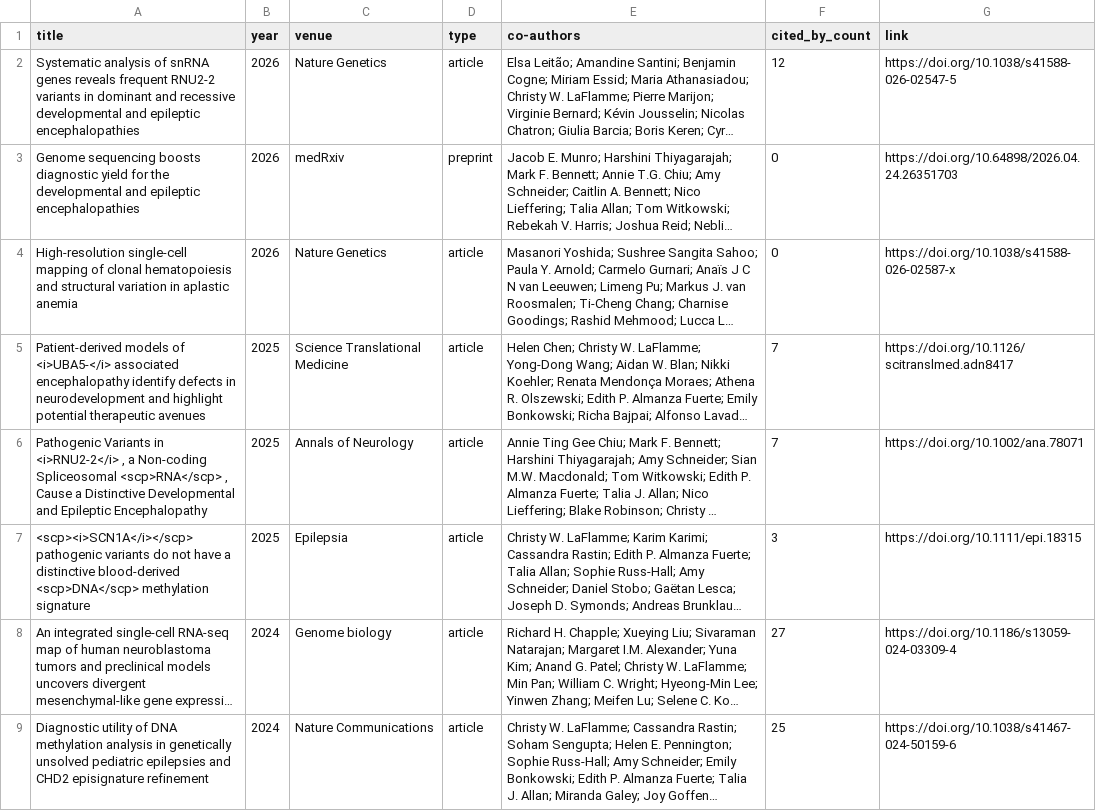
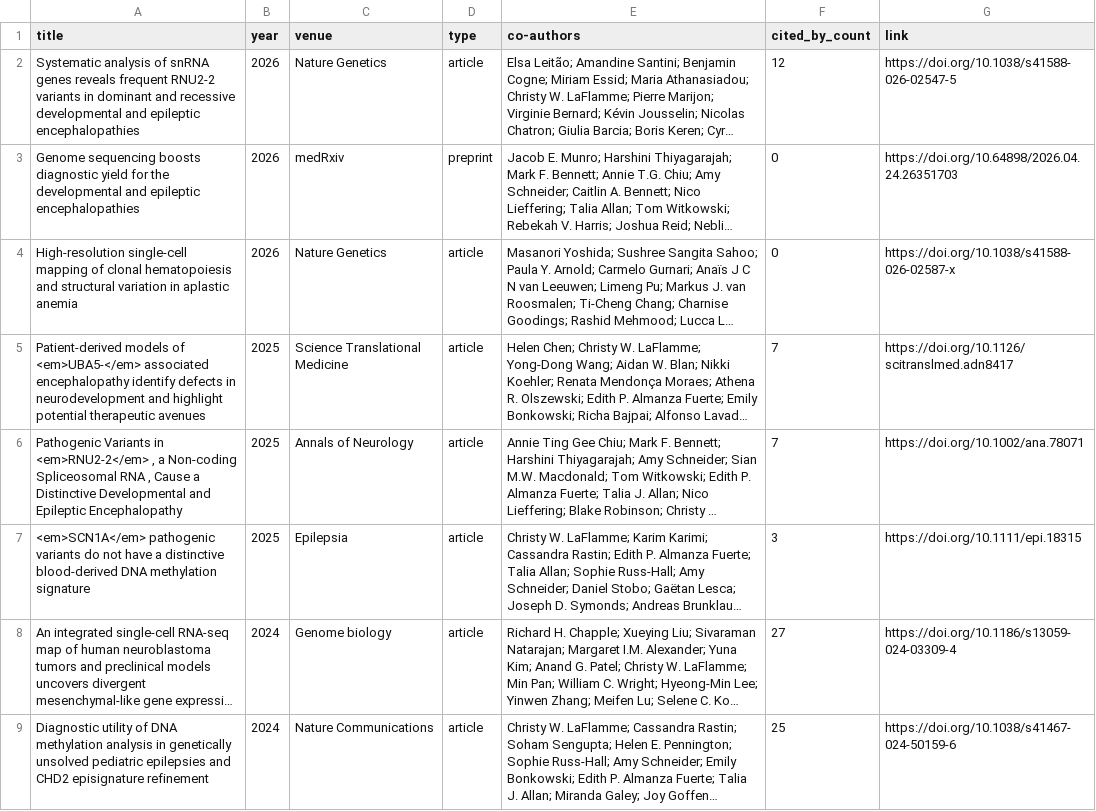
Before and after one commit to christylaflamme/MyPublications, a CSV file: papers_review.csv, drawn as a sheet; only a part is shown; long unchanged cells end in …; the diff names each change by its address in the sheet, - before the commit and + after, or states it on an @@ line.

```diff
--- a/papers_review.csv
+++ b/papers_review.csv
-A5 (title): …models of <i>UBA5-</i> associated encephalopathy…
+A5 (title): …models of <em>UBA5-</em> associated encephalopathy…
-A6 (title): …Variants in <i>RNU2‐2</i> , a Non‐coding Spliceosomal <scp>RNA</scp> , Cause…
+A6 (title): …Variants in <em>RNU2‐2</em> , a Non‐coding Spliceosomal RNA , Cause…
-A7 (title): <scp><i>SCN1A</i></scp> pathogenic variants do not have a distinctive blood‐derived <scp>DNA</scp> methylation signature
+A7 (title): <em>SCN1A</em> pathogenic variants do not have a distinctive blood‐derived DNA methylation signature
```
Also changed, not shown: 4 other files.
